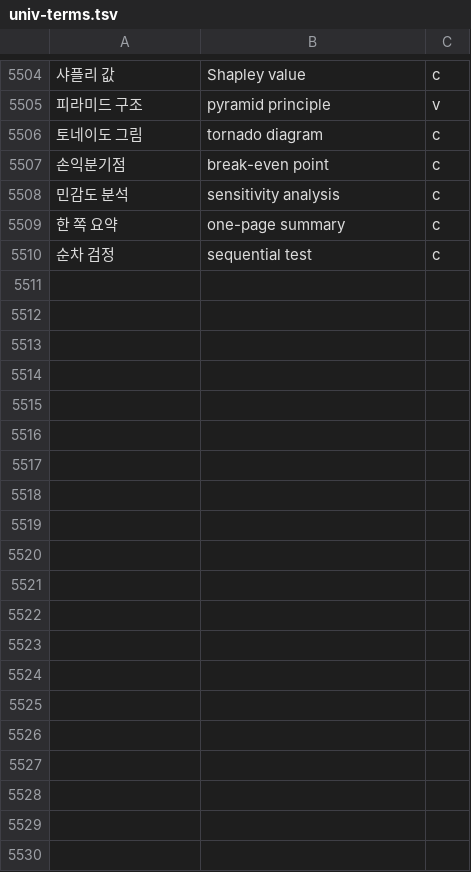
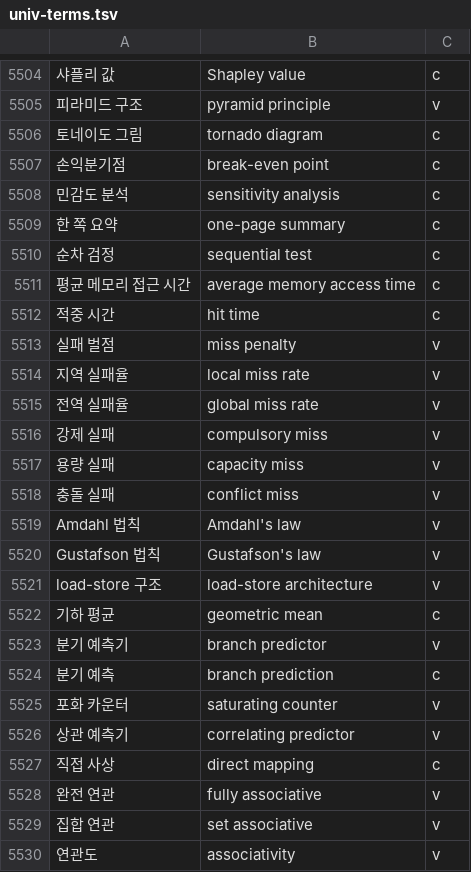
Before and after one commit to radix24/namunnip-textbook-univ, a TSV file: curricula/univ-terms.tsv, drawn as a sheet; only a part is shown, gaps mark what is left out; the diff covers the shown part only; the diff names each change by its address in the sheet, - before the commit and + after, or states it on an @@ line.

```diff
--- a/curricula/univ-terms.tsv
+++ b/curricula/univ-terms.tsv
+row 5511: 평균 메모리 접근 시간 | average memory access time | c
+row 5512: 적중 시간 | hit time | c
+row 5513: 실패 벌점 | miss penalty | v
+row 5514: 지역 실패율 | local miss rate | v
+row 5515: 전역 실패율 | global miss rate | v
+row 5516: 강제 실패 | compulsory miss | v
+row 5517: 용량 실패 | capacity miss | v
+row 5518: 충돌 실패 | conflict miss | v
+row 5519: Amdahl 법칙 | Amdahl's law | v
+row 5520: Gustafson 법칙 | Gustafson's law | v
+row 5521: load-store 구조 | load-store architecture | v
+row 5522: 기하 평균 | geometric mean | c
+row 5523: 분기 예측기 | branch predictor | v
+row 5524: 분기 예측 | branch prediction | c
+row 5525: 포화 카운터 | saturating counter | v
+row 5526: 상관 예측기 | correlating predictor | v
+row 5527: 직접 사상 | direct mapping | c
+row 5528: 완전 연관 | fully associative | v
+row 5529: 집합 연관 | set associative | v
+row 5530: 연관도 | associativity | v
```
Also changed, not shown: 33 added rows elsewhere in this file, 20 other files.
